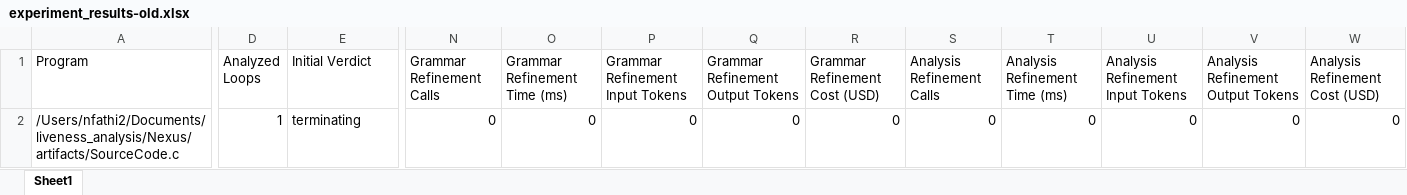
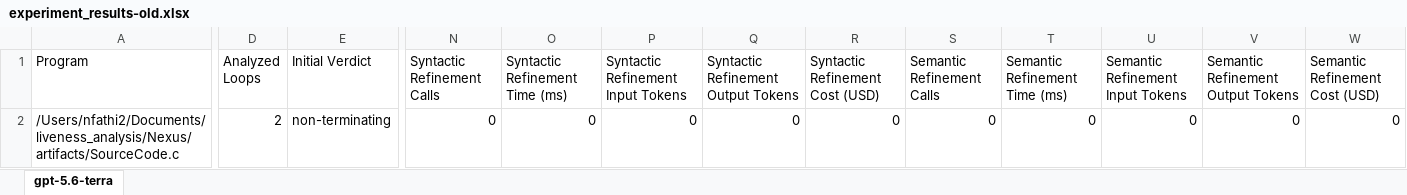
Before and after one commit to negarfathi/Nexus, an Excel workbook: experiment_results-old.xlsx, sheet gpt-5.6-terra, drawn as a sheet; only a part is shown, gaps mark what is left out; values as stored, in another font and other column widths than the file's, no borders; the diff covers the shown part only; the diff names each change by its address in the sheet, - before the commit and + after, or states it on an @@ line.

Commit message:
Refine loop semantics and validation pipeline
Clean up loop/candidate JSON, improve nested/sequential loop semantics, update Horn rule naming and validator generation, and refine experiment recording.

```diff
--- a/experiment_results-old.xlsx (sheet gpt-5.6-terra)
+++ b/experiment_results-old.xlsx (sheet gpt-5.6-terra)
-sheet tab: Sheet1
+sheet tab: gpt-5.6-terra
-N1: Grammar Refinement Calls
+N1: Syntactic Refinement Calls
-O1: Grammar Refinement Time (ms)
+O1: Syntactic Refinement Time (ms)
-P1: Grammar Refinement Input Tokens
+P1: Syntactic Refinement Input Tokens
-Q1: Grammar Refinement Output Tokens
+Q1: Syntactic Refinement Output Tokens
-R1: Grammar Refinement Cost (USD)
+R1: Syntactic Refinement Cost (USD)
-S1: Analysis Refinement Calls
+S1: Semantic Refinement Calls
-T1: Analysis Refinement Time (ms)
+T1: Semantic Refinement Time (ms)
-U1: Analysis Refinement Input Tokens
+U1: Semantic Refinement Input Tokens
-V1: Analysis Refinement Output Tokens
+V1: Semantic Refinement Output Tokens
-W1: Analysis Refinement Cost (USD)
+W1: Semantic Refinement Cost (USD)
-D2 (Analyzed Loops): 1
+D2 (Analyzed Loops): 2
-E2 (Initial Verdict): terminating
+E2 (Initial Verdict): non-terminating
```
Also changed, not shown: 8 edited cells elsewhere in this sheet, 18 other files.
